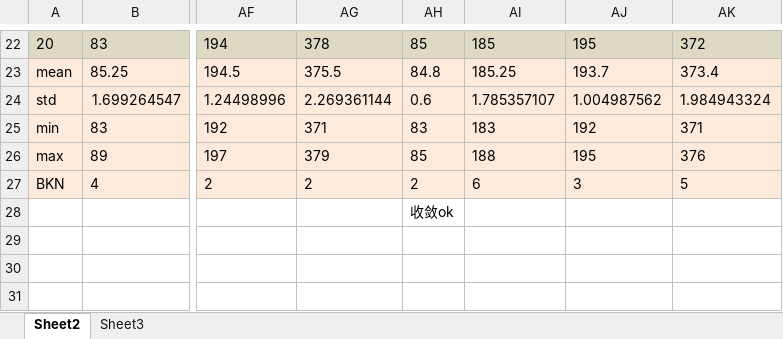
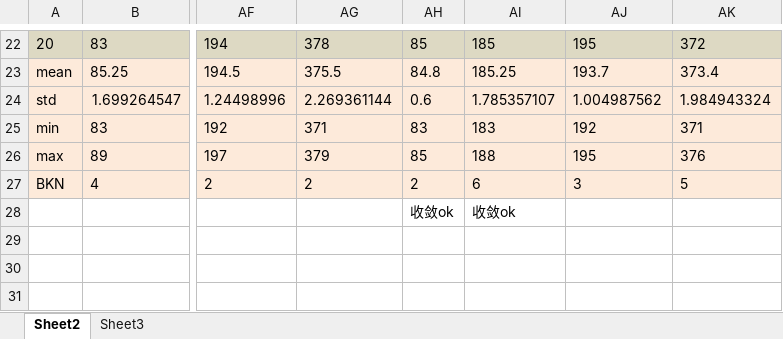
Before and after one commit to dawnohdawn/multi-object-JSSP-with-lot-spliting, an Excel workbook: 毕业论文初稿及各种文档/算法对比汇总.xlsx, sheet Sheet2, drawn as a sheet; only a part is shown, gaps mark what is left out; values as stored, in another font and other column widths than the file's, no borders; the diff names each change by its address in the sheet, - before the commit and + after, or states it on an @@ line.

```diff
--- a/毕业论文初稿及各种文档/算法对比汇总.xlsx (sheet Sheet2)
+++ b/毕业论文初稿及各种文档/算法对比汇总.xlsx (sheet Sheet2)
-AI28: (empty)
+AI28: 收敛ok
```
Also changed, not shown: 19 other files.
